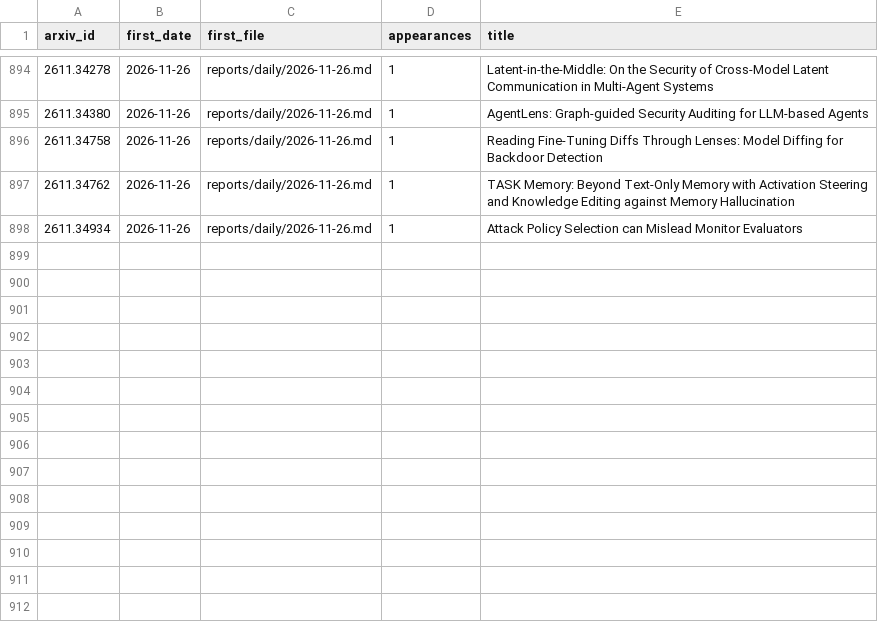
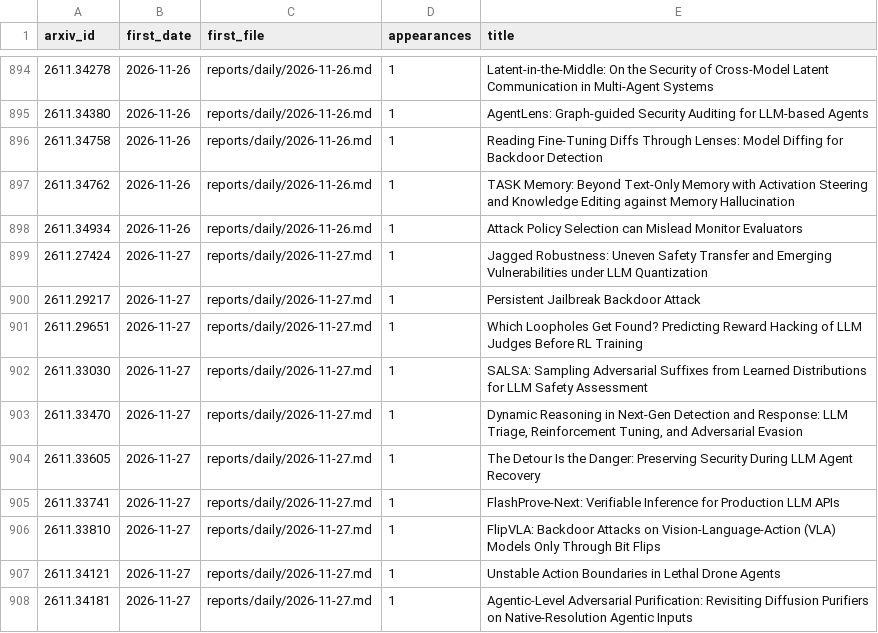
Before and after one commit to GusSand/research-radar, a TSV file: reports/index/seen.tsv, drawn as a sheet; only a part is shown, gaps mark what is left out.

```diff
--- a/reports/index/seen.tsv
+++ b/reports/index/seen.tsv
@@ -898 +898,11 @@ arxiv_id	first_date	first_file	appearances	title
 2611.34934	2026-11-26	reports/daily/2026-11-26.md	1	Attack Policy Selection can Mislead Monitor Evaluators
+2611.27424	2026-11-27	reports/daily/2026-11-27.md	1	Jagged Robustness: Uneven Safety Transfer and Emerging Vulnerabilities under LLM Quantization
+2611.29217	2026-11-27	reports/daily/2026-11-27.md	1	Persistent Jailbreak Backdoor Attack
+2611.29651	2026-11-27	reports/daily/2026-11-27.md	1	Which Loopholes Get Found? Predicting Reward Hacking of LLM Judges Before RL Training
+2611.33030	2026-11-27	reports/daily/2026-11-27.md	1	SALSA: Sampling Adversarial Suffixes from Learned Distributions for LLM Safety Assessment
+2611.33470	2026-11-27	reports/daily/2026-11-27.md	1	Dynamic Reasoning in Next-Gen Detection and Response: LLM Triage, Reinforcement Tuning, and Adversarial Evasion
+2611.33605	2026-11-27	reports/daily/2026-11-27.md	1	The Detour Is the Danger: Preserving Security During LLM Agent Recovery
+2611.33741	2026-11-27	reports/daily/2026-11-27.md	1	FlashProve-Next: Verifiable Inference for Production LLM APIs
+2611.33810	2026-11-27	reports/daily/2026-11-27.md	1	FlipVLA: Backdoor Attacks on Vision-Language-Action (VLA) Models Only Through Bit Flips
+2611.34121	2026-11-27	reports/daily/2026-11-27.md	1	Unstable Action Boundaries in Lethal Drone Agents
+2611.34181	2026-11-27	reports/daily/2026-11-27.md	1	Agentic-Level Adversarial Purification: Revisiting Diffusion Purifiers on Native-Resolution Agentic Inputs
```
Also changed, not shown: 2 other files.
